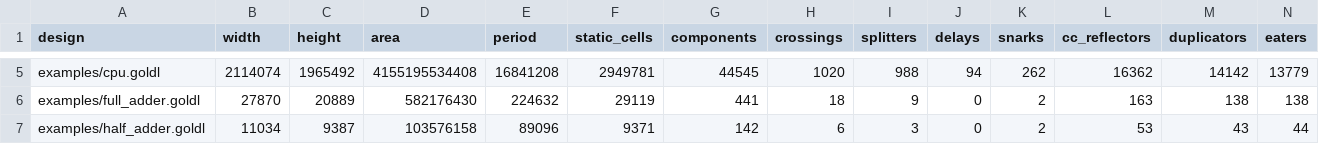
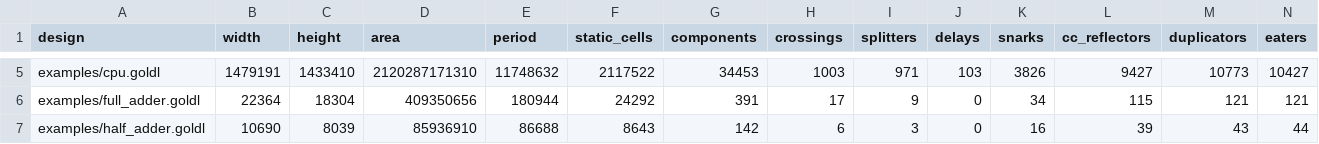
Before and after one commit to nathsou/goldl, a CSV file: docs/experiments/optimized.csv, drawn as a sheet; only a part is shown, gaps mark what is left out; the diff covers the shown part only; the diff names each change by its address in the sheet, - before the commit and + after, or states it on an @@ line.

```diff
--- a/docs/experiments/optimized.csv
+++ b/docs/experiments/optimized.csv
-B5 (width): 2114074
+B5 (width): 1479191
-C5 (height): 1965492
+C5 (height): 1433410
-D5 (area): 4155195534408
+D5 (area): 2120287171310
-E5 (period): 16841208
+E5 (period): 11748632
-F5 (static_cells): 2949781
+F5 (static_cells): 2117522
-G5 (components): 44545
+G5 (components): 34453
-H5 (crossings): 1020
+H5 (crossings): 1003
-I5 (splitters): 988
+I5 (splitters): 971
-J5 (delays): 94
+J5 (delays): 103
-K5 (snarks): 262
+K5 (snarks): 3826
-L5 (cc_reflectors): 16362
+L5 (cc_reflectors): 9427
-M5 (duplicators): 14142
+M5 (duplicators): 10773
-N5 (eaters): 13779
+N5 (eaters): 10427
-B6 (width): 27870
+B6 (width): 22364
-C6 (height): 20889
+C6 (height): 18304
-D6 (area): 582176430
+D6 (area): 409350656
-E6 (period): 224632
+E6 (period): 180944
-F6 (static_cells): 29119
+F6 (static_cells): 24292
-G6 (components): 441
+G6 (components): 391
-H6 (crossings): 18
+H6 (crossings): 17
-K6 (snarks): 2
+K6 (snarks): 34
-L6 (cc_reflectors): 163
+L6 (cc_reflectors): 115
-M6 (duplicators): 138
+M6 (duplicators): 121
-N6 (eaters): 138
+N6 (eaters): 121
-B7 (width): 11034
+B7 (width): 10690
-C7 (height): 9387
+C7 (height): 8039
-D7 (area): 103576158
+D7 (area): 85936910
-E7 (period): 89096
+E7 (period): 86688
-F7 (static_cells): 9371
+F7 (static_cells): 8643
-K7 (snarks): 2
+K7 (snarks): 16
-L7 (cc_reflectors): 53
+L7 (cc_reflectors): 39
```
Also changed, not shown: 102 edited cells elsewhere in this file, 4 other files.
